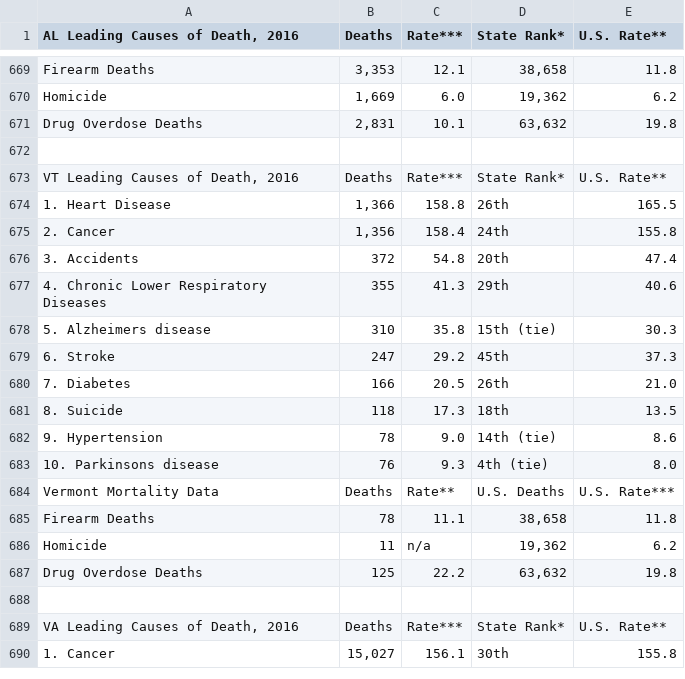
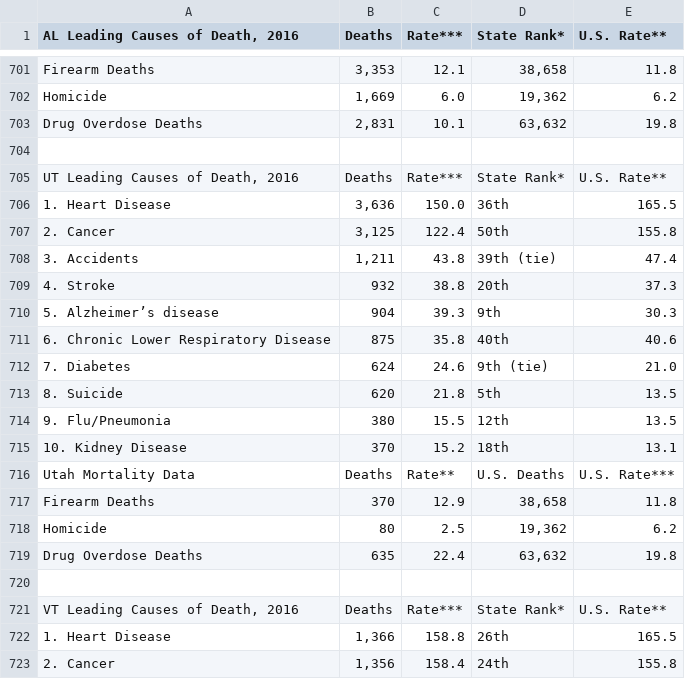
Before and after one commit to az333/data-visualization, a CSV file: data/data.csv, drawn as a sheet; only a part is shown, gaps mark what is left out; the shorter side is filled out with more unchanged rows; the diff covers the shown part only.

Commit message:
added montana and utah

```diff
--- a/data/data.csv
+++ b/data/data.csv
@@ -671,2 +703,18 @@ Homicide;1,669;6.0;19,362;6.2
 Drug Overdose Deaths;2,831;10.1;63,632;19.8
+
+UT Leading Causes of Death, 2016;Deaths;Rate***;State Rank*;U.S. Rate**
+1. Heart Disease;3,636;150.0;36th;165.5
+2. Cancer;3,125;122.4;50th;155.8
+3. Accidents;1,211;43.8;39th (tie);47.4
+4. Stroke;932;38.8;20th;37.3
+5. Alzheimer’s disease;904;39.3;9th;30.3
+6. Chronic Lower Respiratory Disease;875;35.8;40th;40.6
+7. Diabetes;624;24.6;9th (tie);21.0
+8. Suicide;620;21.8;5th;13.5
+9. Flu/Pneumonia;380;15.5;12th;13.5
+10. Kidney Disease;370;15.2;18th;13.1
+Utah Mortality Data;Deaths;Rate**;U.S. Deaths;U.S. Rate***
+Firearm Deaths;370;12.9;38,658;11.8
+Homicide;80;2.5;19,362;6.2
+Drug Overdose Deaths;635;22.4;63,632;19.8
 
```
Also changed, not shown: 32 added rows elsewhere in this file.
